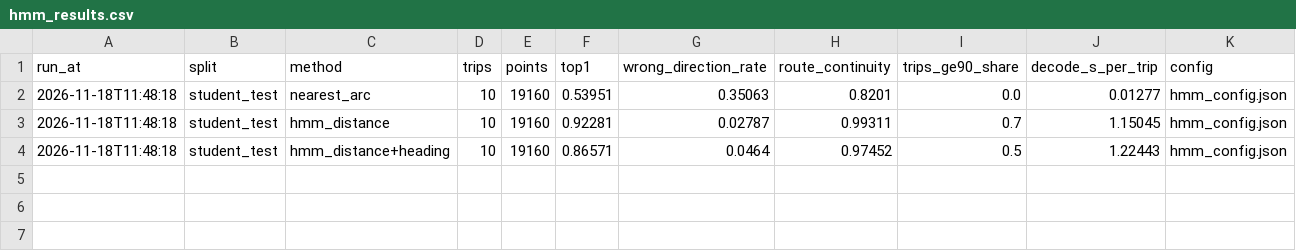
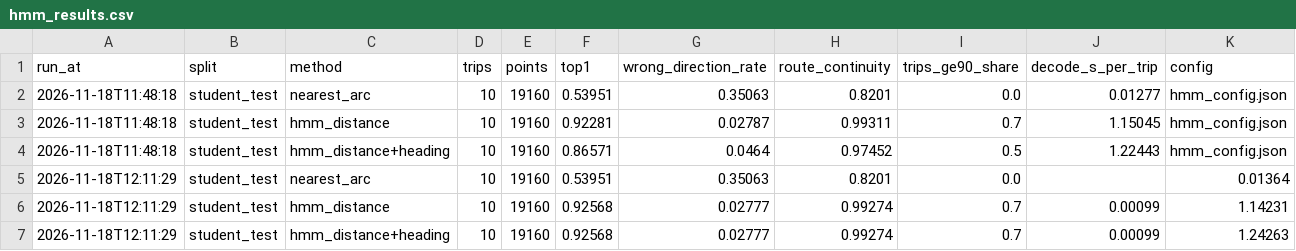
Before and after one commit to vikaskulakarni/pathsnap, a CSV file: results/hmm_results.csv, drawn as a sheet; only a part is shown; rows hold the shown columns only; the diff names each change by its address in the sheet, - before the commit and + after, or states it on an @@ line.

Commit message:
exp(hmm): decoder tuning on train sample, confirmed on student_test

```diff
--- a/results/hmm_results.csv
+++ b/results/hmm_results.csv
+row 5: 2026-11-18T12:11:29 | student_test | nearest_arc | 10 | 19160 | 0.53951 | 0.35063 | 0.8201 | 0.0 |  | 0.01364
+row 6: 2026-11-18T12:11:29 | student_test | hmm_distance | 10 | 19160 | 0.92568 | 0.02777 | 0.99274 | 0.7 | 0.00099 | 1.14231
+row 7: 2026-11-18T12:11:29 | student_test | hmm_distance+heading | 10 | 19160 | 0.92568 | 0.02777 | 0.99274 | 0.7 | 0.00099 | 1.24263
```
Also changed, not shown: 3 other files.
